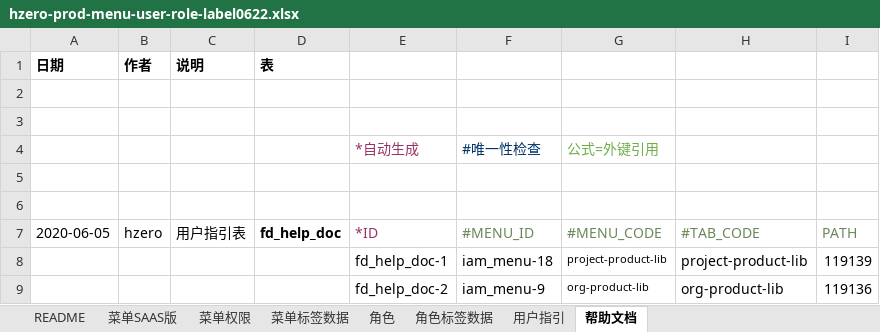
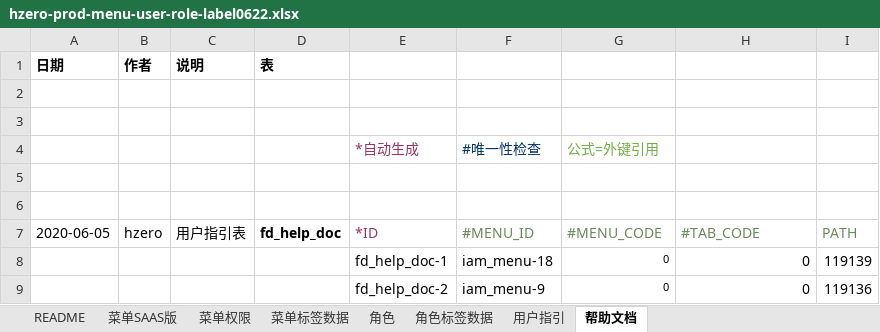
Before and after one commit to open-hand/prod-repo-service, an Excel workbook: src/main/resources/script/db/init-data/hrds_prod_repo/hzero_platform/hzero-prod-menu-user-role-label0622.xlsx, sheet 帮助文档, drawn as a sheet; values as stored, in another font and other column widths than the file's, no borders; the diff names each change by its address in the sheet, - before the commit and + after, or states it on an @@ line.

Commit message:
[FIX] 修改execl

```diff
--- a/src/main/resources/script/db/init-data/hrds_prod_repo/hzero_platform/hzero-prod-menu-user-role-label0622.xlsx (sheet 帮助文档)
+++ b/src/main/resources/script/db/init-data/hrds_prod_repo/hzero_platform/hzero-prod-menu-user-role-label0622.xlsx (sheet 帮助文档)
-G8: project-product-lib
+G8: 0
-H8: project-product-lib
+H8: 0
-G9: org-product-lib
+G9: 0
-H9: org-product-lib
+H9: 0
```
Also changed, not shown: sheet 用户指引.
